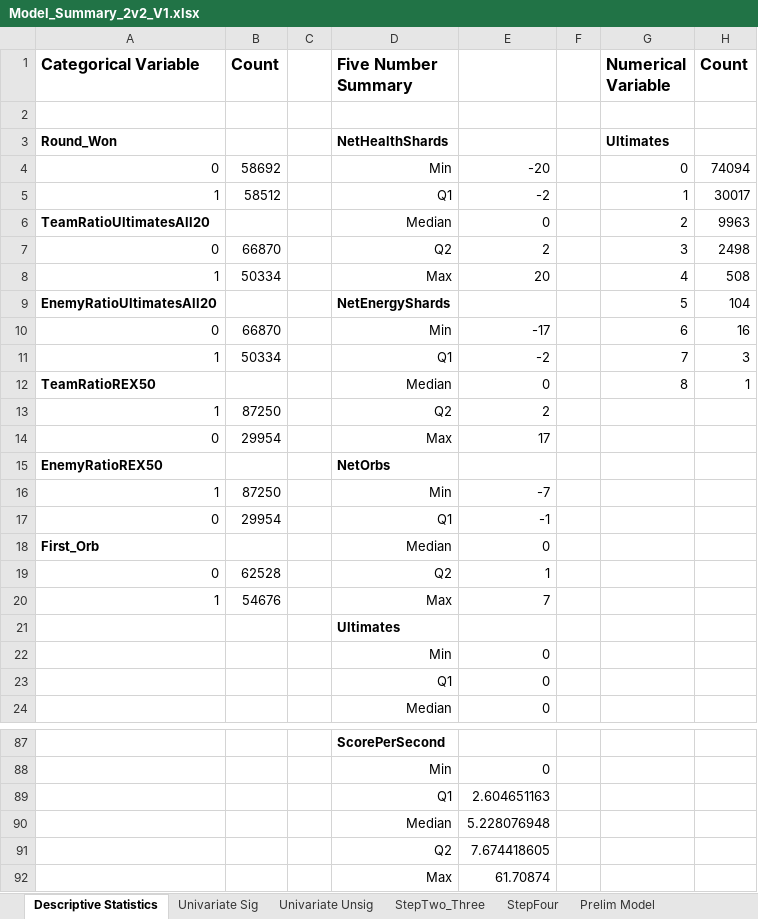
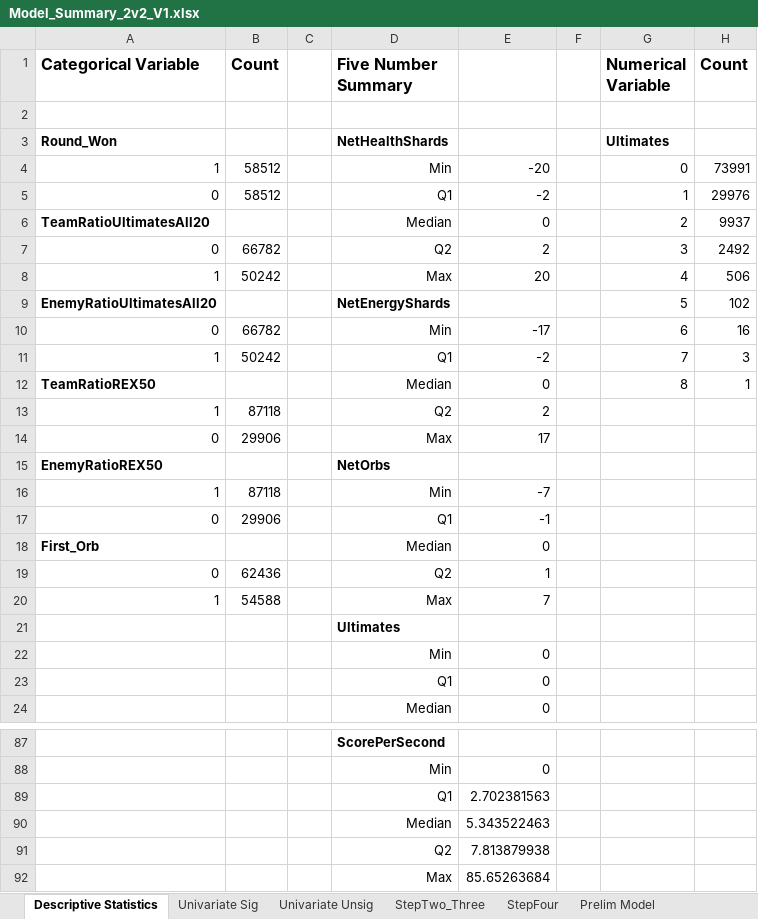
Before and after one commit to Skywind555/Battlerite, an Excel workbook: Blog Post Data Analysis/Model_Summary_2v2_V1.xlsx, sheet Descriptive Statistics, drawn as a sheet; only a part is shown, gaps mark what is left out; values as stored, in another font and other column widths than the file's, no borders; the diff covers the shown part only; the diff names each change by its address in the sheet, - before the commit and + after, or states it on an @@ line.

```diff
--- a/Blog Post Data Analysis/Model_Summary_2v2_V1.xlsx (sheet Descriptive Statistics)
+++ b/Blog Post Data Analysis/Model_Summary_2v2_V1.xlsx (sheet Descriptive Statistics)
-A4 (Categorical Variable): 0
+A4 (Categorical Variable): 1
-B4 (Count): 58692
+B4 (Count): 58512
-H4 (Count): 74094
+H4 (Count): 73991
-A5 (Categorical Variable): 1
+A5 (Categorical Variable): 0
-H5 (Count): 30017
+H5 (Count): 29976
-H6 (Count): 9963
+H6 (Count): 9937
-B7 (Count): 66870
+B7 (Count): 66782
-H7 (Count): 2498
+H7 (Count): 2492
-B8 (Count): 50334
+B8 (Count): 50242
-H8 (Count): 508
+H8 (Count): 506
-H9 (Count): 104
+H9 (Count): 102
-B10 (Count): 66870
+B10 (Count): 66782
-B11 (Count): 50334
+B11 (Count): 50242
-B13 (Count): 87250
+B13 (Count): 87118
-B14 (Count): 29954
+B14 (Count): 29906
-B16 (Count): 87250
+B16 (Count): 87118
-B17 (Count): 29954
+B17 (Count): 29906
-B19 (Count): 62528
+B19 (Count): 62436
-B20 (Count): 54676
+B20 (Count): 54588
-E89: 2.604651163
+E89: 2.702381563
-E90: 5.228076948
+E90: 5.343522463
-E91: 7.674418605
+E91: 7.813879938
-E92: 61.70874
+E92: 85.65263684
```
Also changed, not shown: 1 edited cell elsewhere in this sheet, sheet Final Model, sheet Interactions, sheet Fractional Polynomials, sheet Univariate Sig, sheet Model Fit, sheet FP Summary, 2 more sheets, charts or pictures, Blog Post Data Analysis/Model_Summary_2v2_V2.xlsx, Blog Post Data Analysis/Model_Summary_3v3_V1.xlsx, 22 other files.
